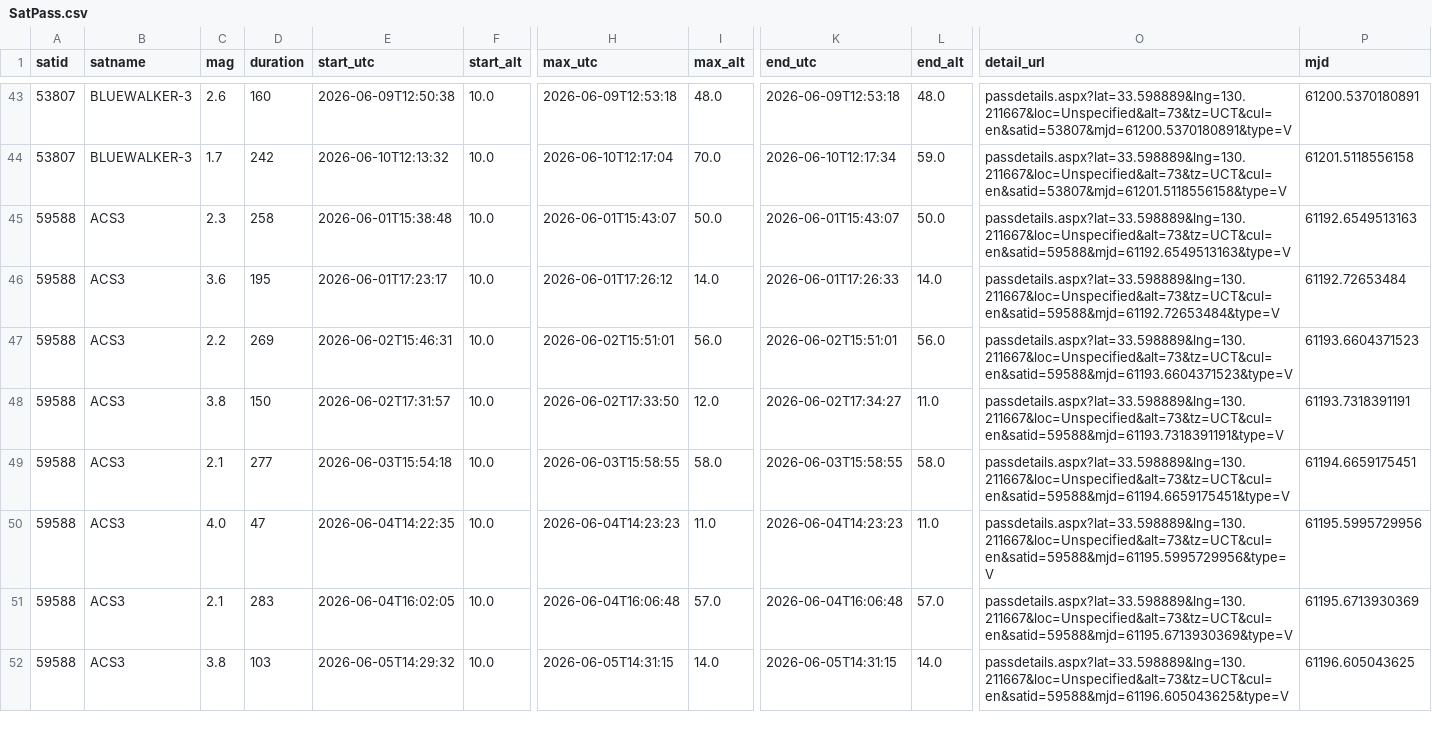
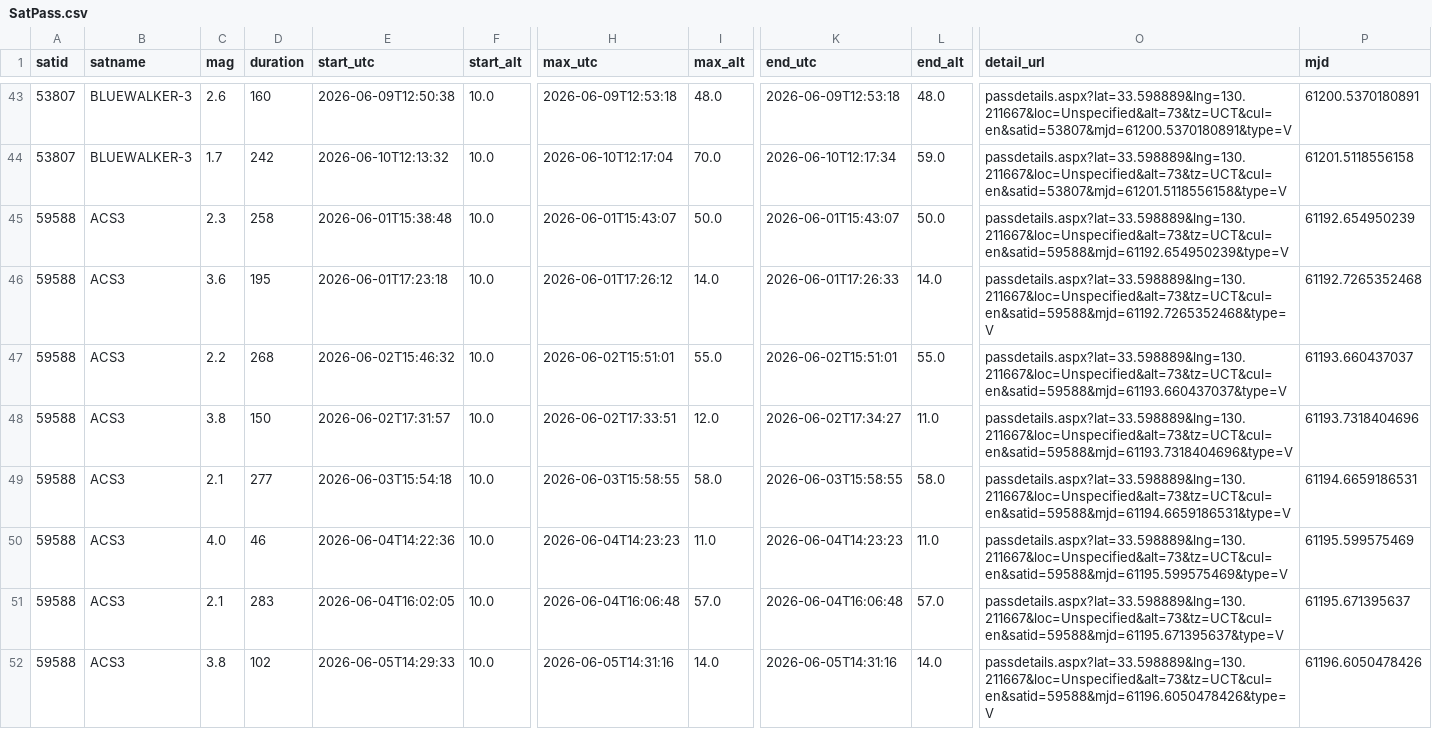
Before and after one commit to kiyo-astro/SSDL-SatPass-Notification, a CSV file: output/heavens-above/SatPass.csv, drawn as a sheet; only a part is shown, gaps mark what is left out; the diff covers the shown part only; the diff names each change by its address in the sheet, - before the commit and + after, or states it on an @@ line.

```diff
--- a/output/heavens-above/SatPass.csv
+++ b/output/heavens-above/SatPass.csv
-O45 (detail_url): passdetails.aspx?lat=33.598889&lng=130.211667&loc=Unspecified&alt=73&tz=UCT&cul=en&satid=59588&mjd=61192.6549513163&type=V
+O45 (detail_url): passdetails.aspx?lat=33.598889&lng=130.211667&loc=Unspecified&alt=73&tz=UCT&cul=en&satid=59588&mjd=61192.654950239&type=V
-P45 (mjd): 61192.6549513163
+P45 (mjd): 61192.654950239
-E46 (start_utc): 2026-06-01T17:23:17
+E46 (start_utc): 2026-06-01T17:23:18
-O46 (detail_url): passdetails.aspx?lat=33.598889&lng=130.211667&loc=Unspecified&alt=73&tz=UCT&cul=en&satid=59588&mjd=61192.72653484&type=V
+O46 (detail_url): passdetails.aspx?lat=33.598889&lng=130.211667&loc=Unspecified&alt=73&tz=UCT&cul=en&satid=59588&mjd=61192.7265352468&type=V
-P46 (mjd): 61192.72653484
+P46 (mjd): 61192.7265352468
-D47 (duration): 269
+D47 (duration): 268
-E47 (start_utc): 2026-06-02T15:46:31
+E47 (start_utc): 2026-06-02T15:46:32
-I47 (max_alt): 56.0
+I47 (max_alt): 55.0
-L47 (end_alt): 56.0
+L47 (end_alt): 55.0
-O47 (detail_url): passdetails.aspx?lat=33.598889&lng=130.211667&loc=Unspecified&alt=73&tz=UCT&cul=en&satid=59588&mjd=61193.6604371523&type=V
+O47 (detail_url): passdetails.aspx?lat=33.598889&lng=130.211667&loc=Unspecified&alt=73&tz=UCT&cul=en&satid=59588&mjd=61193.660437037&type=V
-P47 (mjd): 61193.6604371523
+P47 (mjd): 61193.660437037
-H48 (max_utc): 2026-06-02T17:33:50
+H48 (max_utc): 2026-06-02T17:33:51
-O48 (detail_url): passdetails.aspx?lat=33.598889&lng=130.211667&loc=Unspecified&alt=73&tz=UCT&cul=en&satid=59588&mjd=61193.7318391191&type=V
+O48 (detail_url): passdetails.aspx?lat=33.598889&lng=130.211667&loc=Unspecified&alt=73&tz=UCT&cul=en&satid=59588&mjd=61193.7318404696&type=V
-P48 (mjd): 61193.7318391191
+P48 (mjd): 61193.7318404696
-O49 (detail_url): passdetails.aspx?lat=33.598889&lng=130.211667&loc=Unspecified&alt=73&tz=UCT&cul=en&satid=59588&mjd=61194.6659175451&type=V
+O49 (detail_url): passdetails.aspx?lat=33.598889&lng=130.211667&loc=Unspecified&alt=73&tz=UCT&cul=en&satid=59588&mjd=61194.6659186531&type=V
-P49 (mjd): 61194.6659175451
+P49 (mjd): 61194.6659186531
-D50 (duration): 47
+D50 (duration): 46
-E50 (start_utc): 2026-06-04T14:22:35
+E50 (start_utc): 2026-06-04T14:22:36
-O50 (detail_url): passdetails.aspx?lat=33.598889&lng=130.211667&loc=Unspecified&alt=73&tz=UCT&cul=en&satid=59588&mjd=61195.5995729956&type=V
+O50 (detail_url): passdetails.aspx?lat=33.598889&lng=130.211667&loc=Unspecified&alt=73&tz=UCT&cul=en&satid=59588&mjd=61195.599575469&type=V
-P50 (mjd): 61195.5995729956
+P50 (mjd): 61195.599575469
-O51 (detail_url): passdetails.aspx?lat=33.598889&lng=130.211667&loc=Unspecified&alt=73&tz=UCT&cul=en&satid=59588&mjd=61195.6713930369&type=V
+O51 (detail_url): passdetails.aspx?lat=33.598889&lng=130.211667&loc=Unspecified&alt=73&tz=UCT&cul=en&satid=59588&mjd=61195.671395637&type=V
-P51 (mjd): 61195.6713930369
+P51 (mjd): 61195.671395637
-D52 (duration): 103
+D52 (duration): 102
-E52 (start_utc): 2026-06-05T14:29:32
+E52 (start_utc): 2026-06-05T14:29:33
-H52 (max_utc): 2026-06-05T14:31:15
+H52 (max_utc): 2026-06-05T14:31:16
-K52 (end_utc): 2026-06-05T14:31:15
+K52 (end_utc): 2026-06-05T14:31:16
-O52 (detail_url): passdetails.aspx?lat=33.598889&lng=130.211667&loc=Unspecified&alt=73&tz=UCT&cul=en&satid=59588&mjd=61196.605043625&type=V
+O52 (detail_url): passdetails.aspx?lat=33.598889&lng=130.211667&loc=Unspecified&alt=73&tz=UCT&cul=en&satid=59588&mjd=61196.6050478426&type=V
-P52 (mjd): 61196.605043625
+P52 (mjd): 61196.6050478426
```
Also changed, not shown: 58 edited cells elsewhere in this file, 1 other file.
